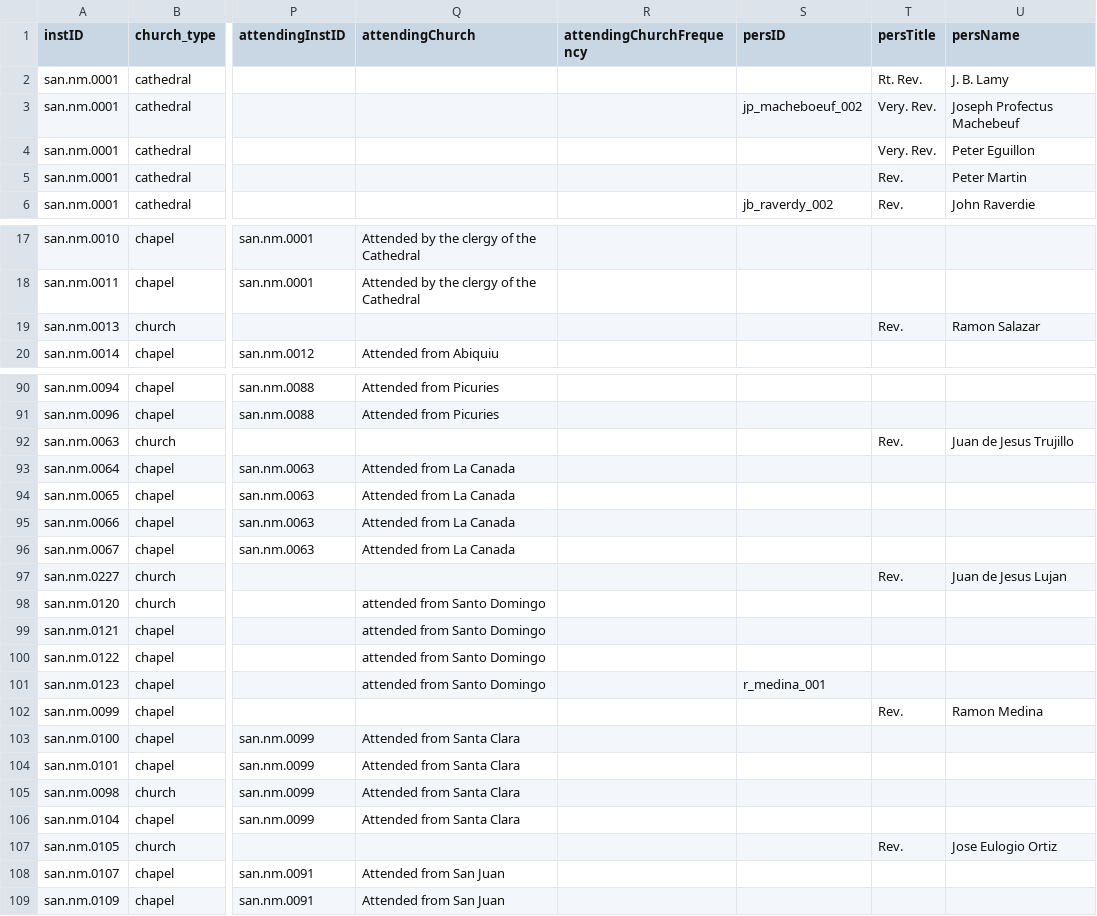
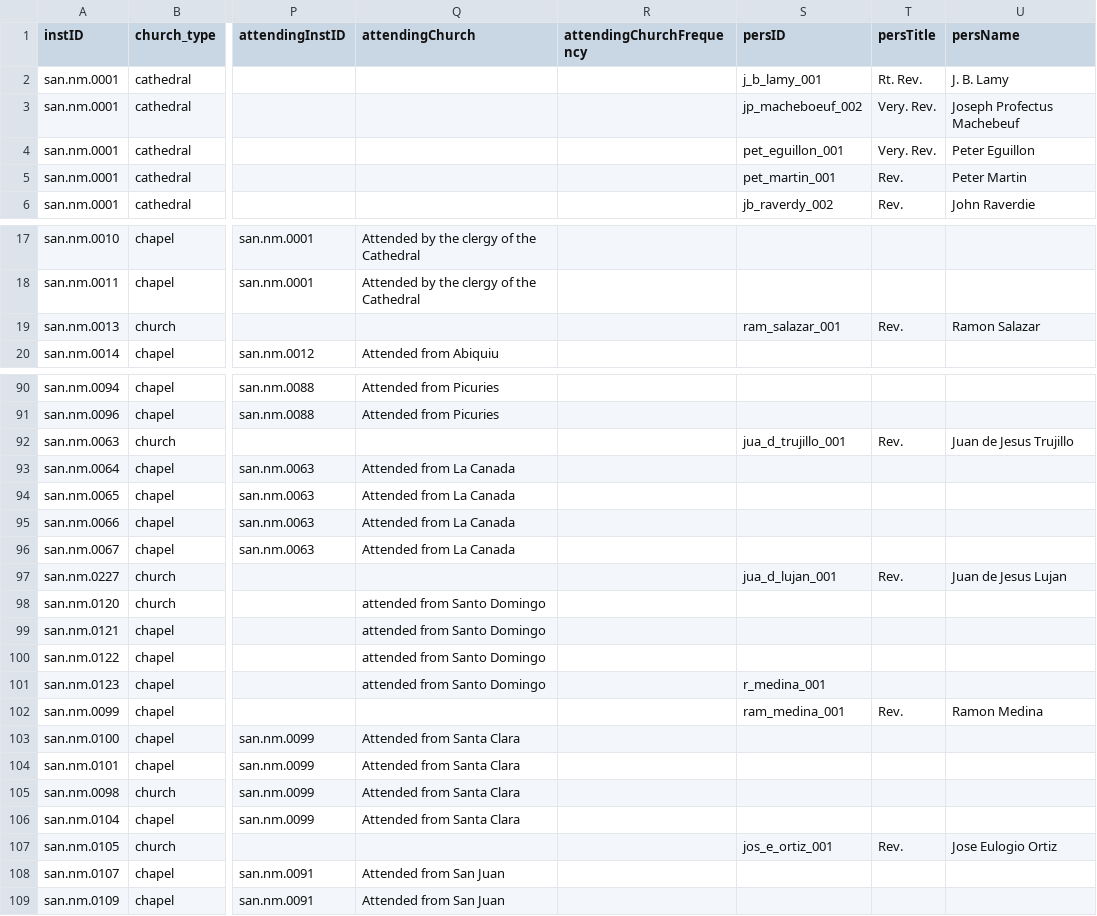
Before and after one commit to YuchenX063/Almanacs-Preprocess, a CSV file: processed/SantaFe1864.csv, drawn as a sheet; only a part is shown, gaps mark what is left out; the diff covers the shown part only; the diff names each change by its address in the sheet, - before the commit and + after, or states it on an @@ line.

```diff
--- a/processed/SantaFe1864.csv
+++ b/processed/SantaFe1864.csv
-S2 (persID): (empty)
+S2 (persID): j_b_lamy_001
-S4 (persID): (empty)
+S4 (persID): pet_eguillon_001
-S5 (persID): (empty)
+S5 (persID): pet_martin_001
-S19 (persID): (empty)
+S19 (persID): ram_salazar_001
-S92 (persID): (empty)
+S92 (persID): jua_d_trujillo_001
-S97 (persID): (empty)
+S97 (persID): jua_d_lujan_001
-S102 (persID): (empty)
+S102 (persID): ram_medina_001
-S107 (persID): (empty)
+S107 (persID): jos_e_ortiz_001
```
Also changed, not shown: 11 edited cells elsewhere in this file, processed/Cleveland1865.csv, processed/NewOrleans1870.csv, 10 other files.
